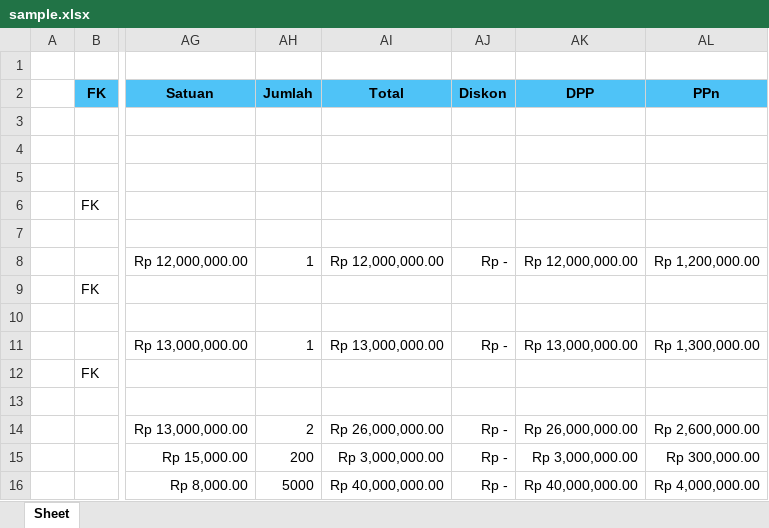
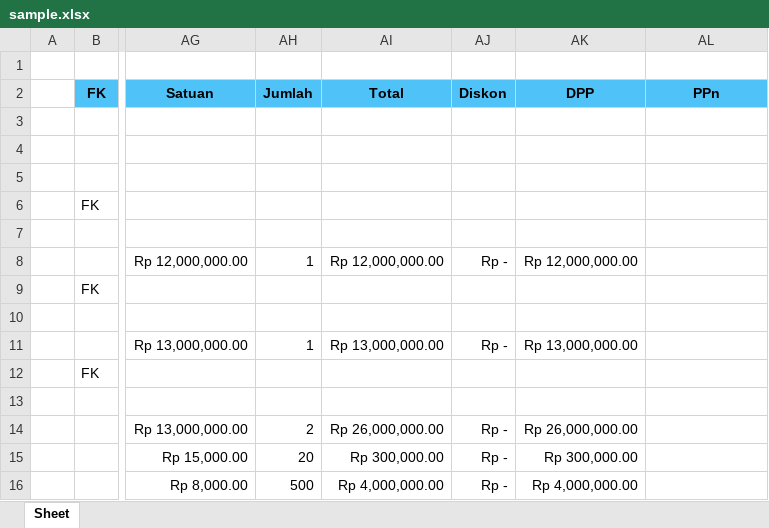
Before and after one commit to epsi-rns/anycode, an Excel workbook: python/openpyxl/csv-md/sample.xlsx, sheet Sheet, drawn as a sheet; only a part is shown, gaps mark what is left out; values as stored, in another font and other column widths than the file's, no borders; the diff names each change by its address in the sheet, - before the commit and + after, or states it on an @@ line.

```diff
--- a/python/openpyxl/csv-md/sample.xlsx (sheet Sheet)
+++ b/python/openpyxl/csv-md/sample.xlsx (sheet Sheet)
-AL8 (PPn): Rp 1,200,000.00
+AL8 (PPn): (empty)
-AL11 (PPn): Rp 1,300,000.00
+AL11 (PPn): (empty)
-AL14 (PPn): Rp 2,600,000.00
+AL14 (PPn): (empty)
-AH15 (Jumlah): 200
+AH15 (Jumlah): 20
-AI15 (Total): Rp 3,000,000.00
+AI15 (Total): Rp 300,000.00
-AK15 (DPP): Rp 3,000,000.00
+AK15 (DPP): Rp 300,000.00
-AL15 (PPn): Rp 300,000.00
+AL15 (PPn): (empty)
-AH16 (Jumlah): 5000
+AH16 (Jumlah): 500
-AI16 (Total): Rp 40,000,000.00
+AI16 (Total): Rp 4,000,000.00
-AK16 (DPP): Rp 40,000,000.00
+AK16 (DPP): Rp 4,000,000.00
-AL16 (PPn): Rp 4,000,000.00
+AL16 (PPn): (empty)
```
Also changed, not shown: 5 other files.
